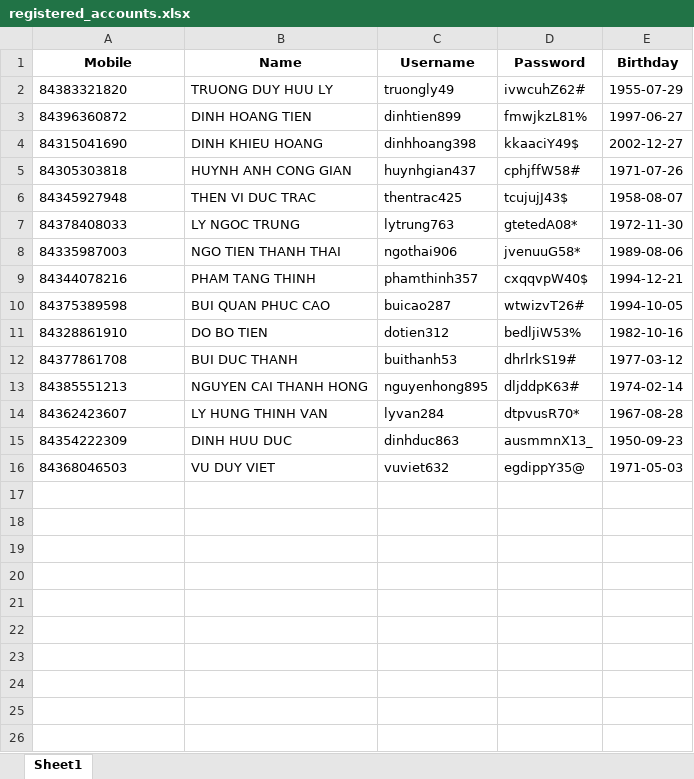
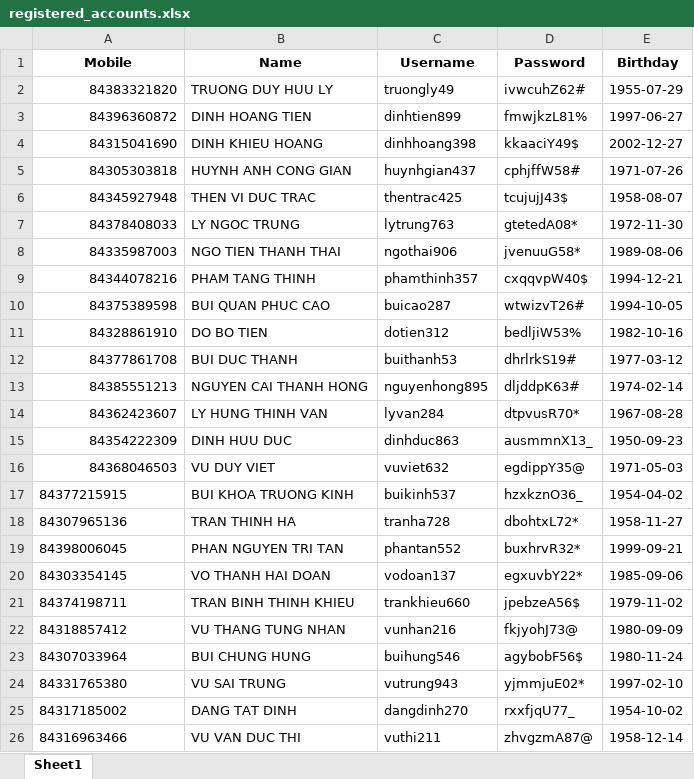
Before and after one commit to NguyenCuong9402/hoc_python, an Excel workbook: lay_capcha/registered_accounts.xlsx, sheet Sheet1, drawn as a sheet; values as stored, in another font and other column widths than the file's, no borders; the diff names each change by its address in the sheet, - before the commit and + after, or states it on an @@ line.

```diff
--- a/lay_capcha/registered_accounts.xlsx (sheet Sheet1)
+++ b/lay_capcha/registered_accounts.xlsx (sheet Sheet1)
-A2:A16 alignment: left
+A2:A16 alignment: right
+row 17: 84377215915 | BUI KHOA TRUONG KINH | buikinh537 | hzxkznO36_ | 1954-04-02
+row 18: 84307965136 | TRAN THINH HA | tranha728 | dbohtxL72* | 1958-11-27
+row 19: 84398006045 | PHAN NGUYEN TRI TAN | phantan552 | buxhrvR32* | 1999-09-21
+row 20: 84303354145 | VO THANH HAI DOAN | vodoan137 | egxuvbY22* | 1985-09-06
+row 21: 84374198711 | TRAN BINH THINH KHIEU | trankhieu660 | jpebzeA56$ | 1979-11-02
+row 22: 84318857412 | VU THANG TUNG NHAN | vunhan216 | fkjyohJ73@ | 1980-09-09
+row 23: 84307033964 | BUI CHUNG HUNG | buihung546 | agybobF56$ | 1980-11-24
+row 24: 84331765380 | VU SAI TRUNG | vutrung943 | yjmmjuE02* | 1997-02-10
+row 25: 84317185002 | DANG TAT DINH | dangdinh270 | rxxfjqU77_ | 1954-10-02
+row 26: 84316963466 | VU VAN DUC THI | vuthi211 | zhvgzmA87@ | 1958-12-14
```
Also changed, not shown: 3 other files.
